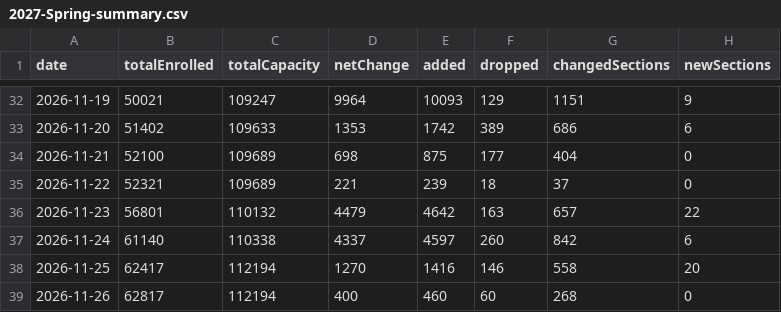
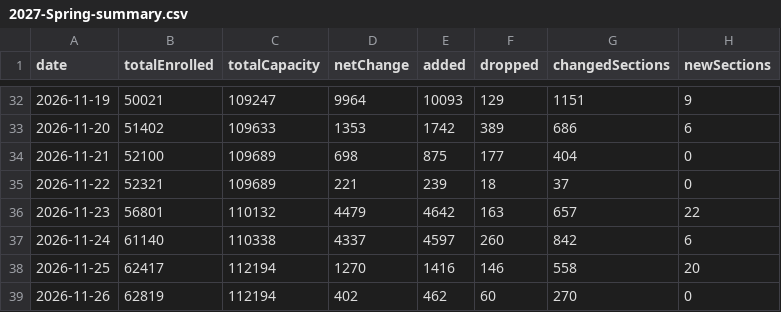
Before and after one commit to ziruiKong/antivergil, a CSV file: data/enrollment-history/2027-Spring-summary.csv, drawn as a sheet; only a part is shown, gaps mark what is left out.

```diff
--- a/data/enrollment-history/2027-Spring-summary.csv
+++ b/data/enrollment-history/2027-Spring-summary.csv
@@ -38,2 +38,2 @@ date,totalEnrolled,totalCapacity,netChange,added,dropped,changedSections,newSect
 2026-11-25,62417,112194,1270,1416,146,558,20
-2026-11-26,62817,112194,400,460,60,268,0
+2026-11-26,62819,112194,402,462,60,270,0
```
Also changed, not shown: 7 other files.
